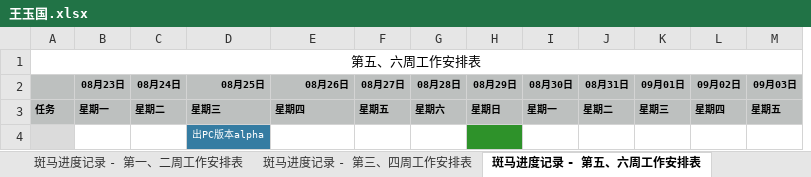
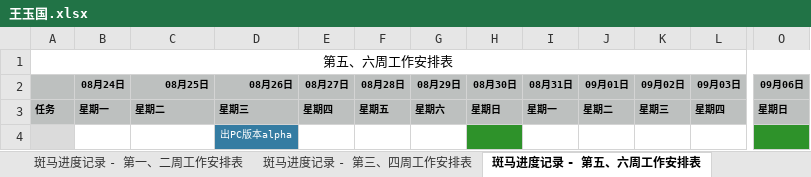
Before and after one commit to h136799711/201507banma, an Excel workbook: Document/进度/王玉国.xlsx, sheet 斑马进度记录 - 第五、六周工作安排表, drawn as a sheet; only a part is shown, gaps mark what is left out; values as stored, in another font and other column widths than the file's, no borders; removed rows and columns are numbered as before the commit, all else as after; rows hold the shown columns only; the diff covers the shown part only; the diff names each change by its address in the sheet, - before the commit and + after, or states it on an @@ line.

```diff
--- a/Document/进度/王玉国.xlsx (sheet 斑马进度记录 - 第五、六周工作安排表)
+++ b/Document/进度/王玉国.xlsx (sheet 斑马进度记录 - 第五、六周工作安排表)
-column B (08月23日), row 3: 星期一
+column O (09月06日), row 3: 星期日
-B3 (08月24日): 星期二
+B3 (08月24日): 星期一
-C3 (08月25日): 星期三
+C3 (08月25日): 星期二
-D3 (08月26日): 星期四
+D3 (08月26日): 星期三
-E3 (08月27日): 星期五
+E3 (08月27日): 星期四
-F3 (08月28日): 星期六
+F3 (08月28日): 星期五
-G3 (08月29日): 星期日
+G3 (08月29日): 星期六
-H3 (08月30日): 星期一
+H3 (08月30日): 星期日
-I3 (08月31日): 星期二
+I3 (08月31日): 星期一
-J3 (09月01日): 星期三
+J3 (09月01日): 星期二
-K3 (09月02日): 星期四
+K3 (09月02日): 星期三
-L3 (09月03日): 星期五
+L3 (09月03日): 星期四
-row 4:  |  |  | 出PC版本alpha
+row 4:  |  |  | 出PC版本alpha
```
Also changed, not shown: 2 edited cells elsewhere in this sheet, sheet 工作表 1 - 第一、二周工作安排表, sheet 斑马进度记录 - 第七、八周工作安排表, sheet 斑马进度记录 - 第三、四周工作安排表, sheet 斑马进度记录 - 第一、二周工作安排表, charts or pictures, 19 other files.
